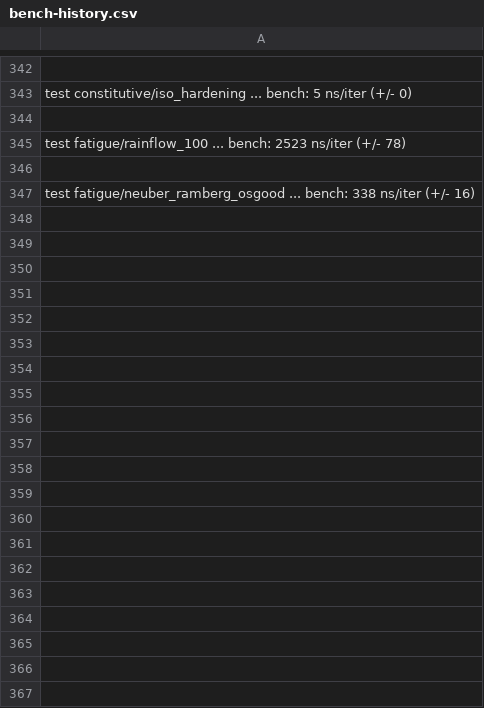
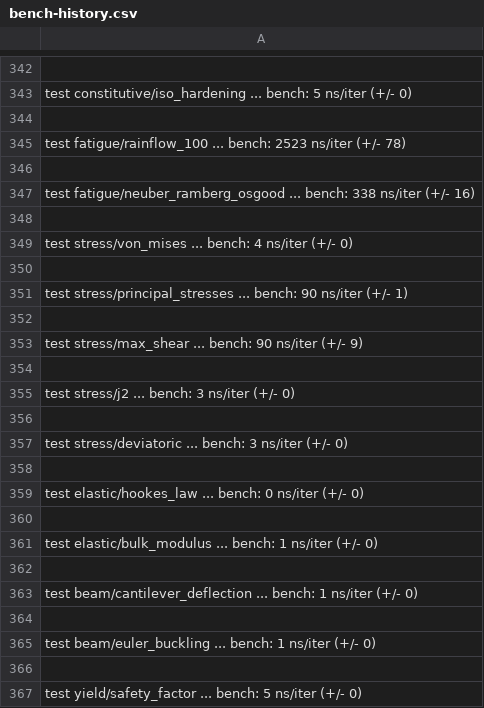
Before and after one commit to MacCracken/dravya, a CSV file: bench-history.csv, drawn as a sheet; only a part is shown, gaps mark what is left out; the diff covers the shown part only; the diff names each change by its address in the sheet, - before the commit and + after, or states it on an @@ line.

```diff
--- a/bench-history.csv
+++ b/bench-history.csv
+row 348: (empty)
+row 349: test stress/von_mises ... bench: 4 ns/iter (+/- 0)
+row 350: (empty)
+row 351: test stress/principal_stresses ... bench: 90 ns/iter (+/- 1)
+row 352: (empty)
+row 353: test stress/max_shear ... bench: 90 ns/iter (+/- 9)
+row 354: (empty)
+row 355: test stress/j2 ... bench: 3 ns/iter (+/- 0)
+row 356: (empty)
+row 357: test stress/deviatoric ... bench: 3 ns/iter (+/- 0)
+row 358: (empty)
+row 359: test elastic/hookes_law ... bench: 0 ns/iter (+/- 0)
+row 360: (empty)
+row 361: test elastic/bulk_modulus ... bench: 1 ns/iter (+/- 0)
+row 362: (empty)
+row 363: test beam/cantilever_deflection ... bench: 1 ns/iter (+/- 0)
+row 364: (empty)
+row 365: test beam/euler_buckling ... bench: 1 ns/iter (+/- 0)
+row 366: (empty)
+row 367: test yield/safety_factor ... bench: 5 ns/iter (+/- 0)
```
Also changed, not shown: 32 added rows elsewhere in this file, 9 other files.
